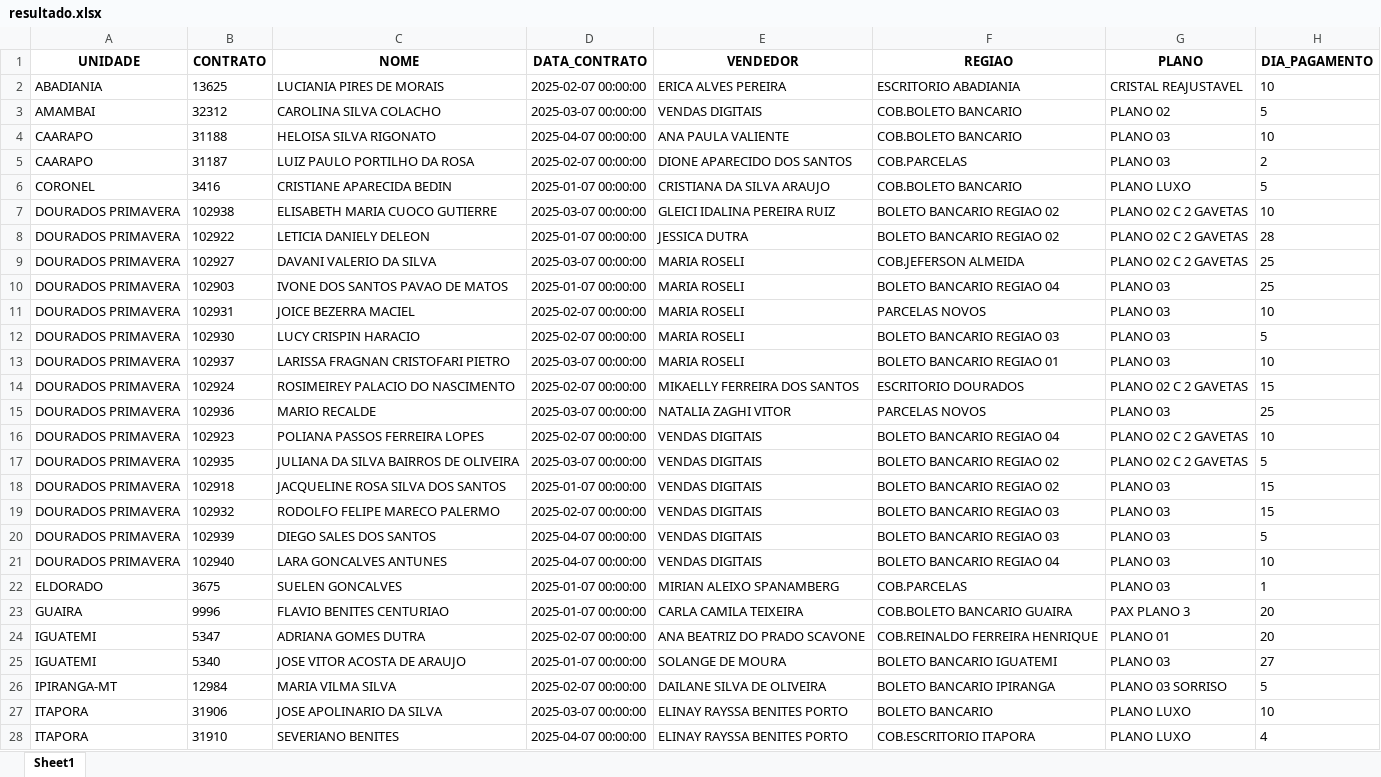
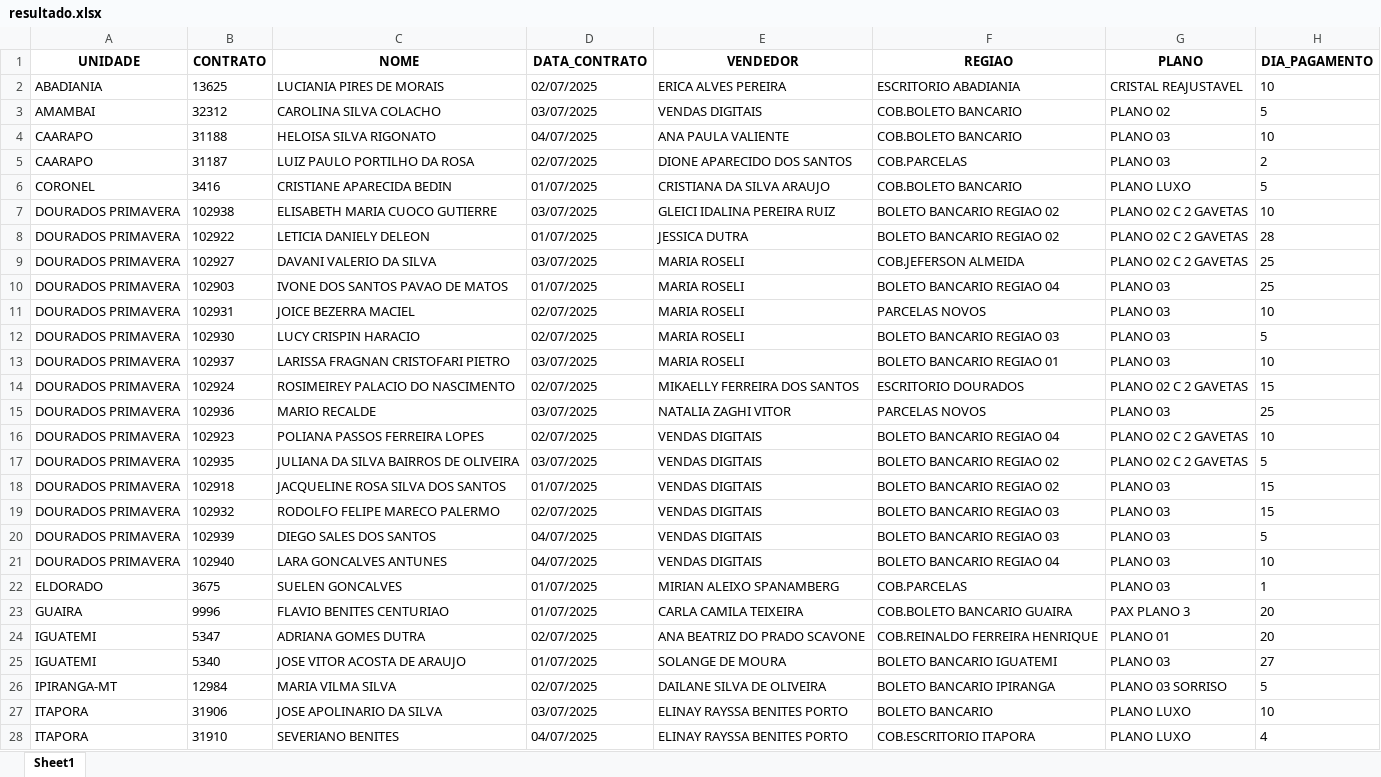
Before and after one commit to itstakas/Projeto_Vendas, an Excel workbook: backend/uploads_app/resultado.xlsx, sheet Sheet1, drawn as a sheet; only a part is shown; values as stored, in another font and other column widths than the file's, no borders; the diff covers the shown part only; the diff names each change by its address in the sheet, - before the commit and + after, or states it on an @@ line.

```diff
--- a/backend/uploads_app/resultado.xlsx (sheet Sheet1)
+++ b/backend/uploads_app/resultado.xlsx (sheet Sheet1)
-D2 (DATA_CONTRATO): 2025-02-07 00:00:00
+D2 (DATA_CONTRATO): 02/07/2025
-D3 (DATA_CONTRATO): 2025-03-07 00:00:00
+D3 (DATA_CONTRATO): 03/07/2025
-D4 (DATA_CONTRATO): 2025-04-07 00:00:00
+D4 (DATA_CONTRATO): 04/07/2025
-D5 (DATA_CONTRATO): 2025-02-07 00:00:00
+D5 (DATA_CONTRATO): 02/07/2025
-D6 (DATA_CONTRATO): 2025-01-07 00:00:00
+D6 (DATA_CONTRATO): 01/07/2025
-D7 (DATA_CONTRATO): 2025-03-07 00:00:00
+D7 (DATA_CONTRATO): 03/07/2025
-D8 (DATA_CONTRATO): 2025-01-07 00:00:00
+D8 (DATA_CONTRATO): 01/07/2025
-D9 (DATA_CONTRATO): 2025-03-07 00:00:00
+D9 (DATA_CONTRATO): 03/07/2025
-D10 (DATA_CONTRATO): 2025-01-07 00:00:00
+D10 (DATA_CONTRATO): 01/07/2025
-D11:D12 (DATA_CONTRATO): 2025-02-07 00:00:00
+D11:D12 (DATA_CONTRATO): 02/07/2025
-D13 (DATA_CONTRATO): 2025-03-07 00:00:00
+D13 (DATA_CONTRATO): 03/07/2025
-D14 (DATA_CONTRATO): 2025-02-07 00:00:00
+D14 (DATA_CONTRATO): 02/07/2025
-D15 (DATA_CONTRATO): 2025-03-07 00:00:00
+D15 (DATA_CONTRATO): 03/07/2025
-D16 (DATA_CONTRATO): 2025-02-07 00:00:00
+D16 (DATA_CONTRATO): 02/07/2025
-D17 (DATA_CONTRATO): 2025-03-07 00:00:00
+D17 (DATA_CONTRATO): 03/07/2025
-D18 (DATA_CONTRATO): 2025-01-07 00:00:00
+D18 (DATA_CONTRATO): 01/07/2025
-D19 (DATA_CONTRATO): 2025-02-07 00:00:00
+D19 (DATA_CONTRATO): 02/07/2025
-D20:D21 (DATA_CONTRATO): 2025-04-07 00:00:00
+D20:D21 (DATA_CONTRATO): 04/07/2025
-D22:D23 (DATA_CONTRATO): 2025-01-07 00:00:00
+D22:D23 (DATA_CONTRATO): 01/07/2025
-D24 (DATA_CONTRATO): 2025-02-07 00:00:00
+D24 (DATA_CONTRATO): 02/07/2025
-D25 (DATA_CONTRATO): 2025-01-07 00:00:00
+D25 (DATA_CONTRATO): 01/07/2025
-D26 (DATA_CONTRATO): 2025-02-07 00:00:00
+D26 (DATA_CONTRATO): 02/07/2025
-D27 (DATA_CONTRATO): 2025-03-07 00:00:00
+D27 (DATA_CONTRATO): 03/07/2025
-D28 (DATA_CONTRATO): 2025-04-07 00:00:00
+D28 (DATA_CONTRATO): 04/07/2025
```
Also changed, not shown: 73 edited cells elsewhere in this sheet, 8 other files.
